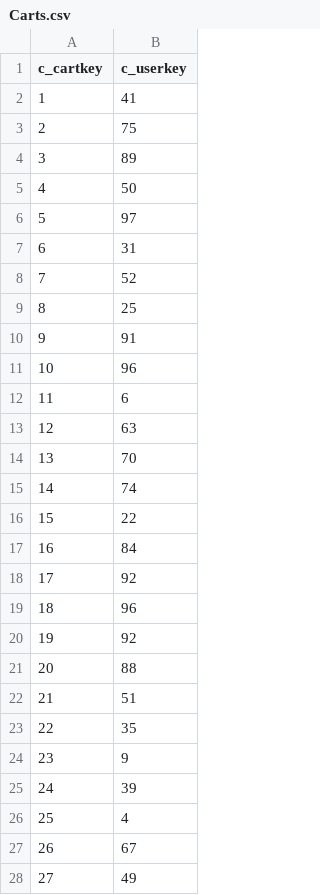
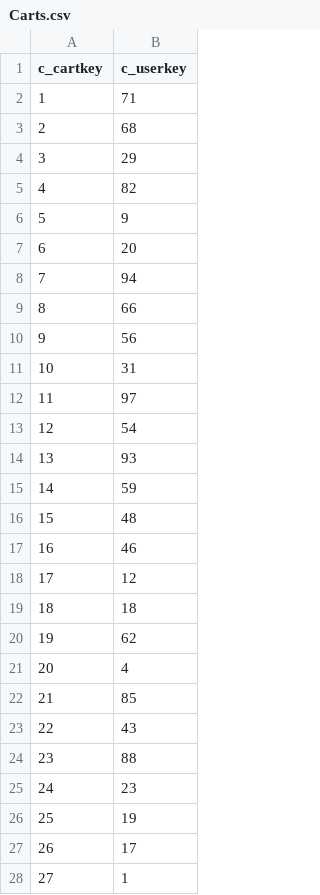
Before and after one commit to Victor723/database_project, a CSV file: db/data/Carts.csv, drawn as a sheet; only a part is shown; the diff covers the shown part only.

```diff
--- a/db/data/Carts.csv
+++ b/db/data/Carts.csv
@@ -1,28 +1,28 @@
 c_cartkey,c_userkey
-1,41
-2,75
-3,89
-4,50
-5,97
-6,31
-7,52
-8,25
-9,91
-10,96
-11,6
-12,63
-13,70
-14,74
-15,22
-16,84
-17,92
-18,96
-19,92
-20,88
-21,51
-22,35
-23,9
-24,39
-25,4
-26,67
-27,49
+1,71
+2,68
+3,29
+4,82
+5,9
+6,20
+7,94
+8,66
+9,56
+10,31
+11,97
+12,54
+13,93
+14,59
+15,48
+16,46
+17,12
+18,18
+19,62
+20,4
+21,85
+22,43
+23,88
+24,23
+25,19
+26,17
+27,1
```
Also changed, not shown: 73 edited cells elsewhere in this file, 4 other files.
